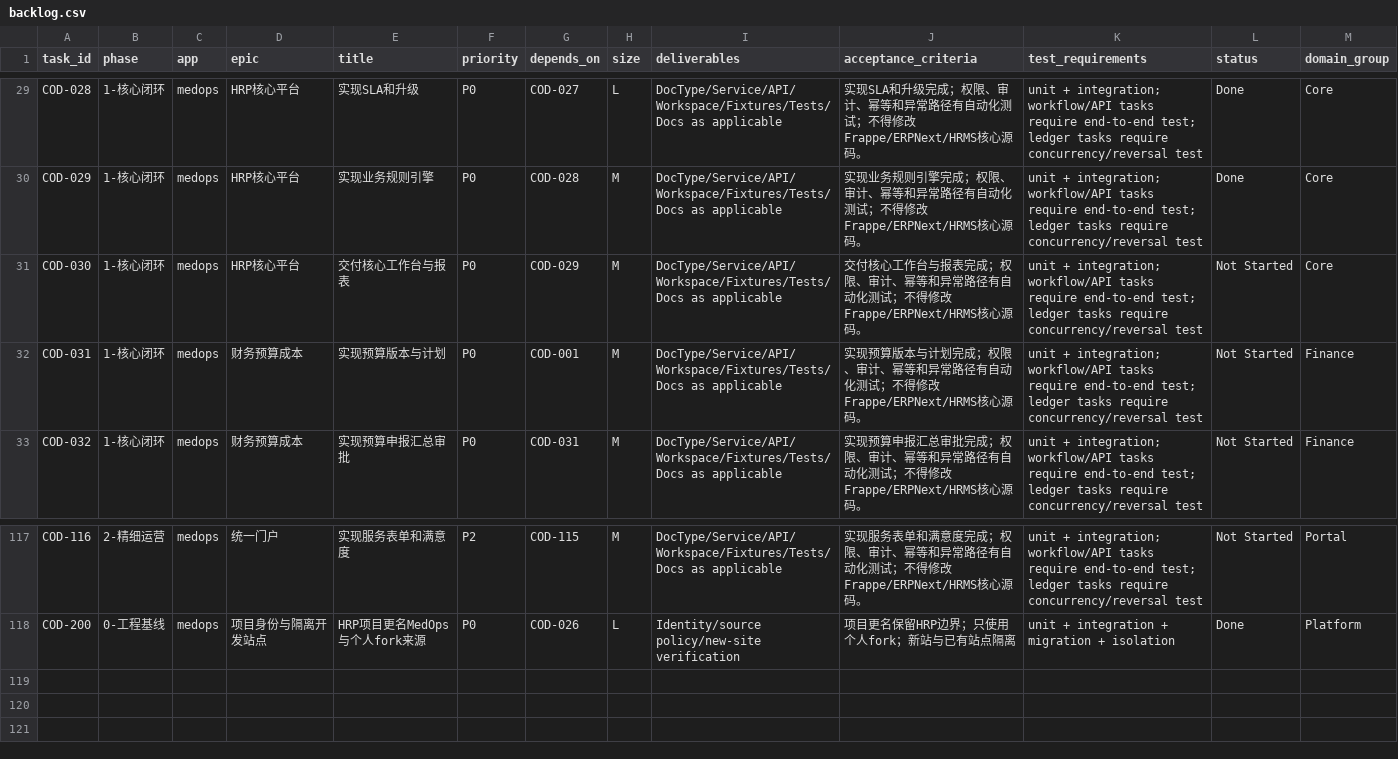
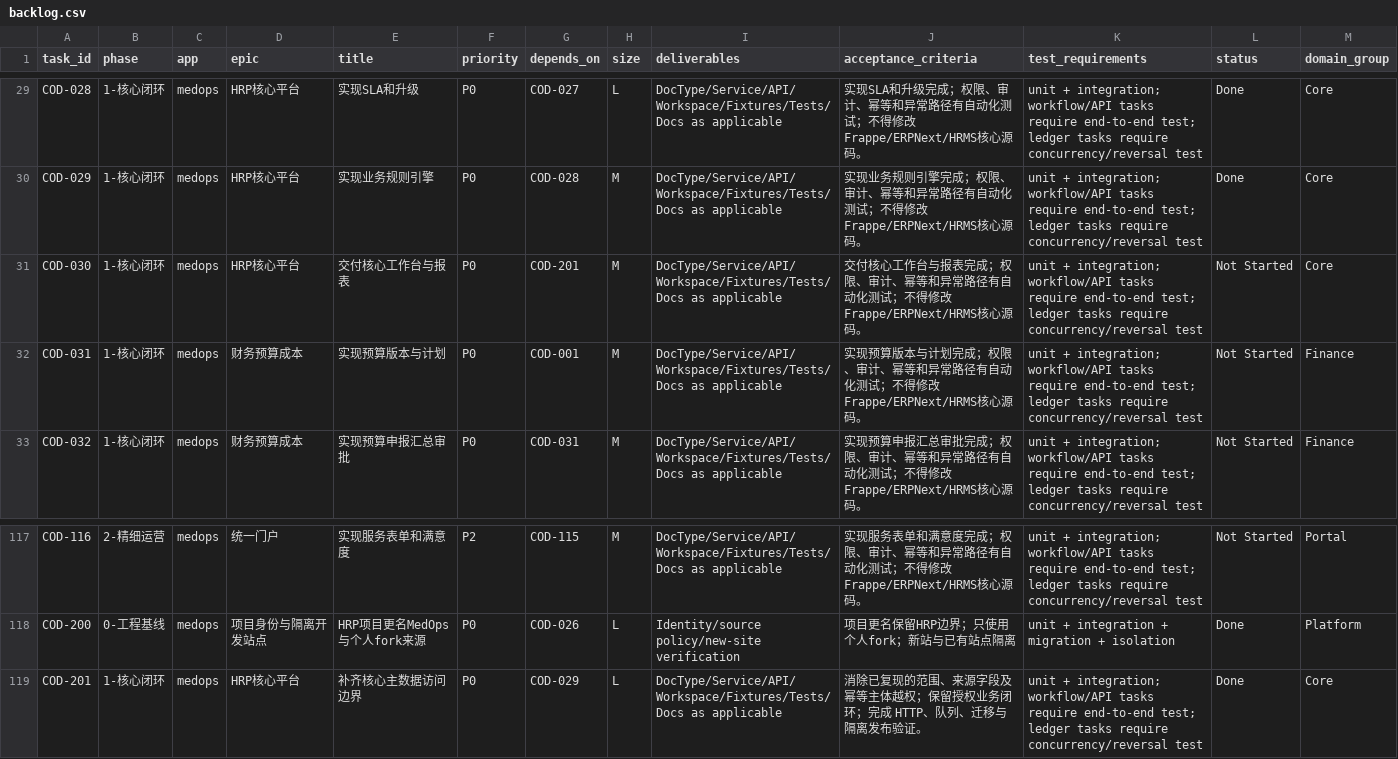
Before and after one commit to jerry317395616/medops, a CSV file: backlog/backlog.csv, drawn as a sheet; only a part is shown, gaps mark what is left out.

Commit message:
fix(core): close hospital scope and master-data replay access gaps (#41)
* fix(core): enforce scoped master-data and replay access boundaries

* fix(core): preserve reservation DTO and scoped scheduler regression behavior

* test(core): retain native Item queries and verify scoped auditor access

* test(core): verify department grants cannot read or mutate hospital-wide data

* docs(core): record scoped access acceptance and release gates

```diff
--- a/backlog/backlog.csv
+++ b/backlog/backlog.csv
@@ -30,3 +30,3 @@ COD-028,1-核心闭环,medops,HRP核心平台,实现SLA和升级,P0,COD-027,L,Do
 COD-029,1-核心闭环,medops,HRP核心平台,实现业务规则引擎,P0,COD-028,M,DocType/Service/API/Workspace/Fixtures/Tests/Docs as applicable,实现业务规则引擎完成；权限、审计、幂等和异常路径有自动化测试；不得修改Frappe/ERPNext/HRMS核心源码。,unit + integration; workflow/API tasks require end-to-end test; ledger tasks require concurrency/reversal test,Done,Core
-COD-030,1-核心闭环,medops,HRP核心平台,交付核心工作台与报表,P0,COD-029,M,DocType/Service/API/Workspace/Fixtures/Tests/Docs as applicable,交付核心工作台与报表完成；权限、审计、幂等和异常路径有自动化测试；不得修改Frappe/ERPNext/HRMS核心源码。,unit + integration; workflow/API tasks require end-to-end test; ledger tasks require concurrency/reversal test,Not Started,Core
+COD-030,1-核心闭环,medops,HRP核心平台,交付核心工作台与报表,P0,COD-201,M,DocType/Service/API/Workspace/Fixtures/Tests/Docs as applicable,交付核心工作台与报表完成；权限、审计、幂等和异常路径有自动化测试；不得修改Frappe/ERPNext/HRMS核心源码。,unit + integration; workflow/API tasks require end-to-end test; ledger tasks require concurrency/reversal test,Not Started,Core
 COD-031,1-核心闭环,medops,财务预算成本,实现预算版本与计划,P0,COD-001,M,DocType/Service/API/Workspace/Fixtures/Tests/Docs as applicable,实现预算版本与计划完成；权限、审计、幂等和异常路径有自动化测试；不得修改Frappe/ERPNext/HRMS核心源码。,unit + integration; workflow/API tasks require end-to-end test; ledger tasks require concurrency/reversal test,Not Started,Finance
@@ -118 +118,2 @@ COD-116,2-精细运营,medops,统一门户,实现服务表单和满意度,P2,COD
 COD-200,0-工程基线,medops,项目身份与隔离开发站点,HRP项目更名MedOps与个人fork来源,P0,COD-026,L,Identity/source policy/new-site verification,项目更名保留HRP边界；只使用个人fork；新站与已有站点隔离,unit + integration + migration + isolation,Done,Platform
+COD-201,1-核心闭环,medops,HRP核心平台,补齐核心主数据访问边界,P0,COD-029,L,DocType/Service/API/Workspace/Fixtures/Tests/Docs as applicable,消除已复现的范围、来源字段及幂等主体越权；保留授权业务闭环；完成 HTTP、队列、迁移与隔离发布验证。,unit + integration; workflow/API tasks require end-to-end test; ledger tasks require concurrency/reversal test,Done,Core
```
Also changed, not shown: api/api_catalog.csv, 48 other files.
